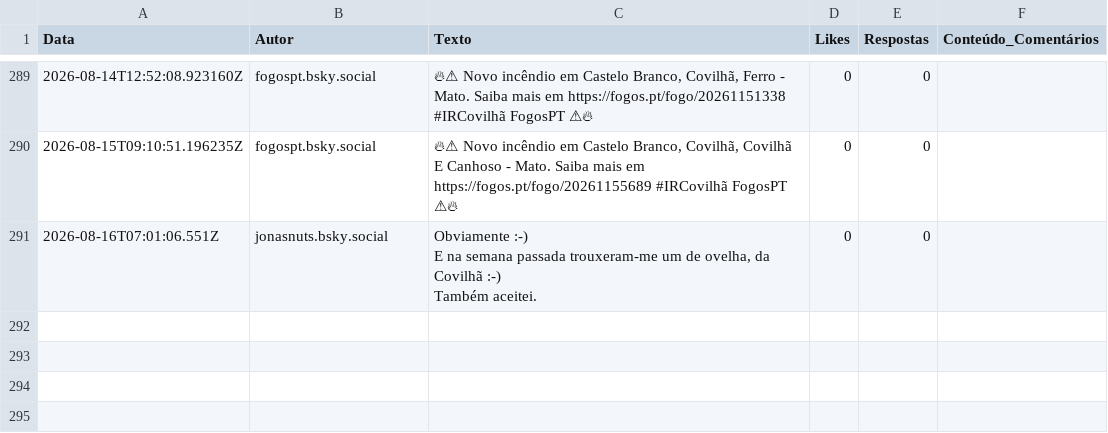
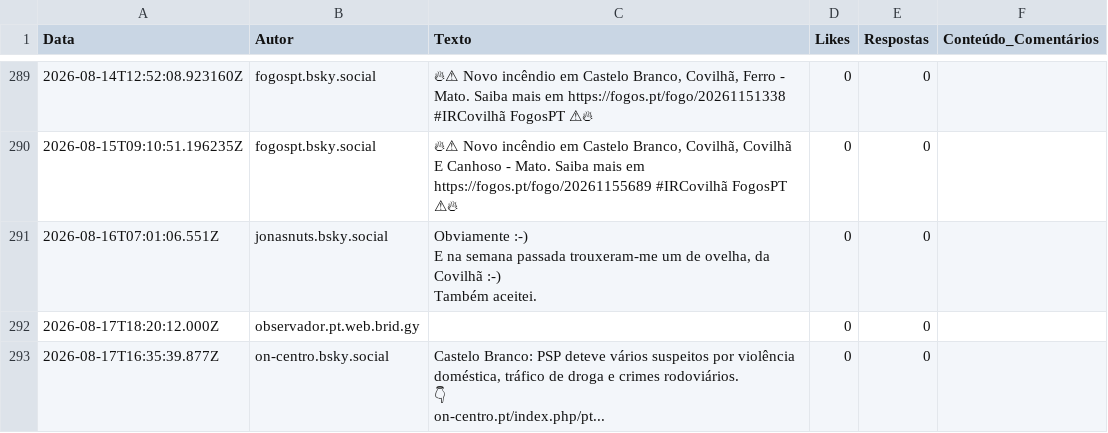
Before and after one commit to carolinarraposo/extracao-dados-covilha, a CSV file: data/raw/bluesky_posts.csv, drawn as a sheet; only a part is shown, gaps mark what is left out.

```diff
--- a/data/raw/bluesky_posts.csv
+++ b/data/raw/bluesky_posts.csv
@@ -770 +770,7 @@ E na semana passada trouxeram-me um de ovelha, da Covilhã :-)
 Também aceitei.",0,0,
+2026-08-17T18:20:12.000Z,observador.pt.web.brid.gy,,0,0,
+2026-08-17T16:35:39.877Z,on-centro.bsky.social,"Castelo Branco: PSP deteve vários suspeitos por violência doméstica, tráfico de droga e crimes rodoviários.
+
+👇
+
+on-centro.pt/index.php/pt...",0,0,
```
Also changed, not shown: 4 other files.
